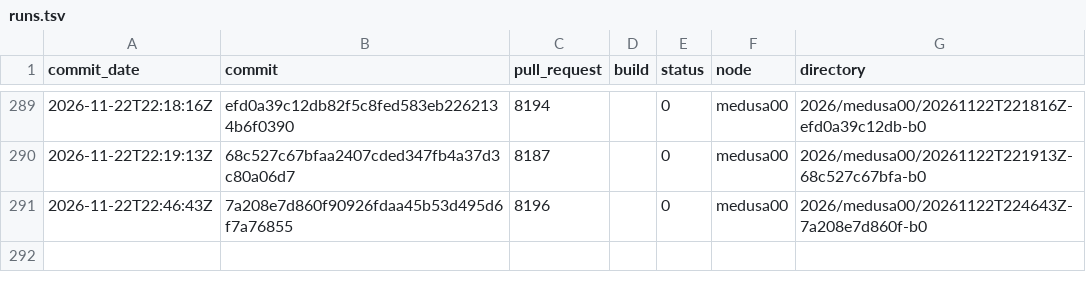
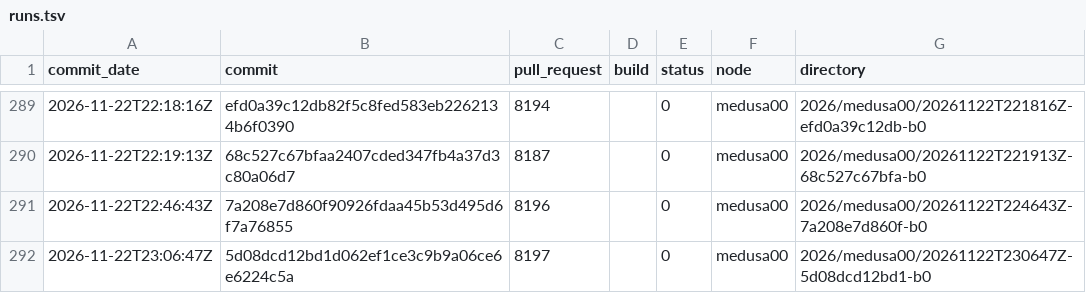
Before and after one commit to TheHPXProject/hpx-performance, a TSV file: runs.tsv, drawn as a sheet; only a part is shown, gaps mark what is left out.

```diff
--- a/runs.tsv
+++ b/runs.tsv
@@ -291 +291,2 @@ commit_date	commit	pull_request	build	status	node	directory
 2026-11-22T22:46:43Z	7a208e7d860f90926fdaa45b53d495d6f7a76855	8196		0	medusa00	2026/medusa00/20261122T224643Z-7a208e7d860f-b0
+2026-11-22T23:06:47Z	5d08dcd12bd1d062ef1ce3c9b9a06ce6e6224c5a	8197		0	medusa00	2026/medusa00/20261122T230647Z-5d08dcd12bd1-b0
```
Also changed, not shown: 31 other files.
